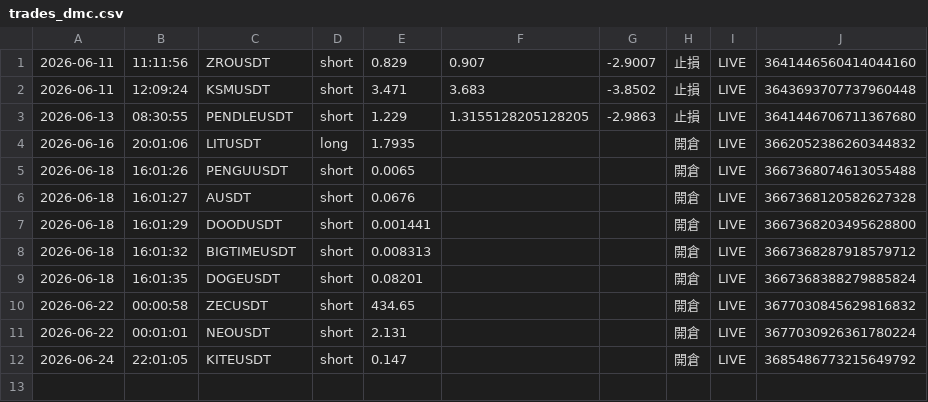
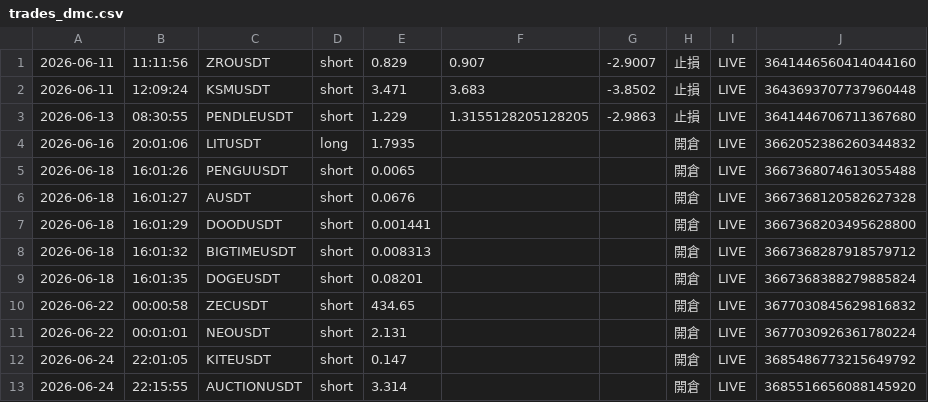
Before and after one commit to RobertChu1996/claude-tradingview-mcp-trading, a CSV file: trades_dmc.csv, drawn as a sheet.

```diff
--- a/trades_dmc.csv
+++ b/trades_dmc.csv
@@ -12 +12,2 @@
 2026-06-24,22:01:05,KITEUSDT,short,0.147,,,開倉,LIVE,3685486773215649792
+2026-06-24,22:15:55,AUCTIONUSDT,short,3.314,,,開倉,LIVE,3685516656088145920
```
Also changed, not shown: 3 other files.
